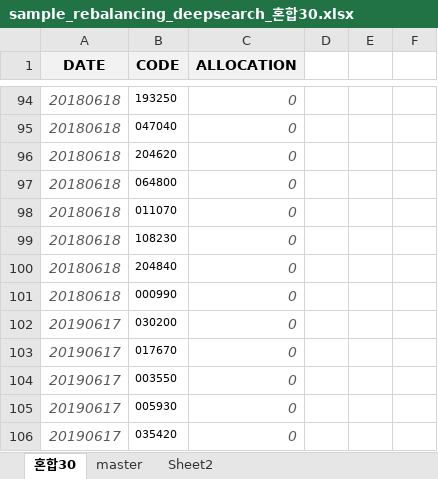
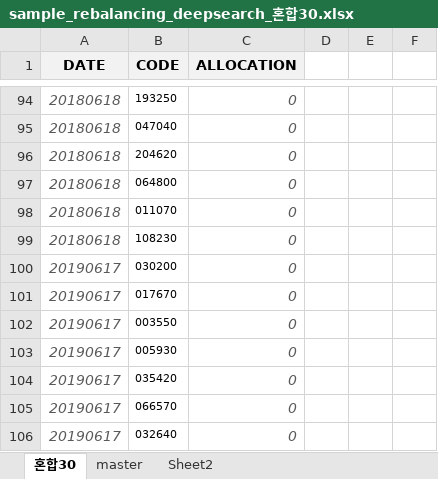
Before and after one commit to daeguk/kc_etp, an Excel workbook: etc/doc/딥서치_백테스트/sample_rebalancing_deepsearch_혼합30.xlsx, sheet 혼합30, drawn as a sheet; only a part is shown, gaps mark what is left out; the shorter side is filled out with more unchanged rows; values as stored, in another font and other column widths than the file's, no borders; the diff names each change by its address in the sheet, - before the commit and + after, or states it on an @@ line.

Commit message:
dashboard sample video

```diff
--- a/etc/doc/딥서치_백테스트/sample_rebalancing_deepsearch_혼합30.xlsx (sheet 혼합30)
+++ b/etc/doc/딥서치_백테스트/sample_rebalancing_deepsearch_혼합30.xlsx (sheet 혼합30)
-row 100: 20180618 | 204840 | 0
-row 101: 20180618 | 000990 | 0
```
Also changed, not shown: 28 other files.
